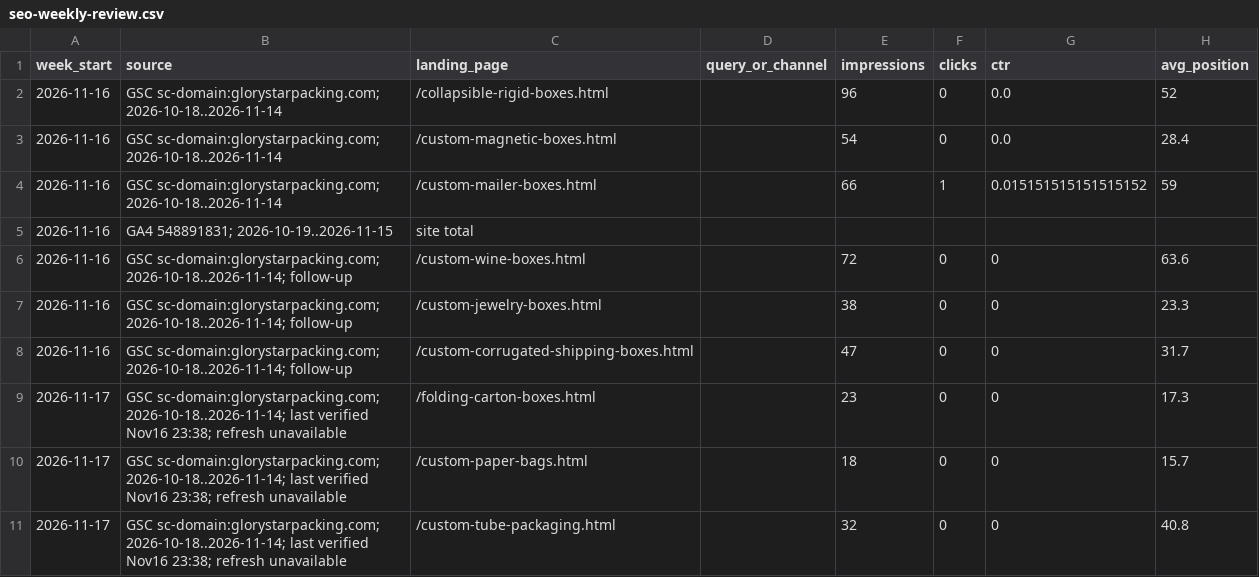
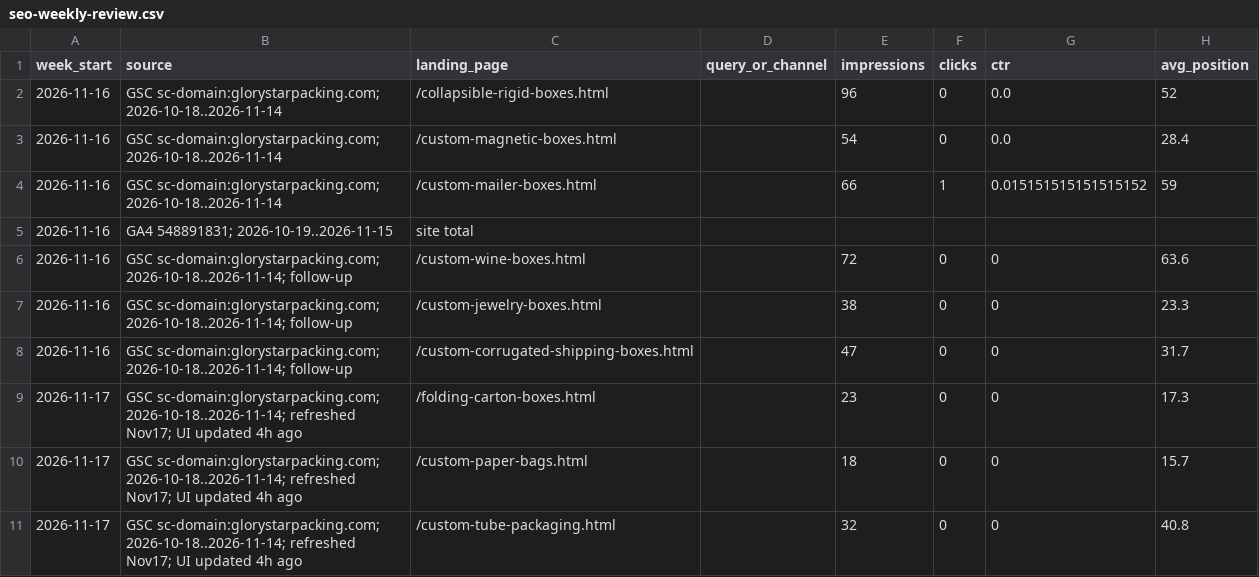
Before and after one commit to kevintang0824/glorystarpacking, a CSV file: assets/templates/seo-weekly-review.csv, drawn as a sheet; only a part is shown; the diff names each change by its address in the sheet, - before the commit and + after, or states it on an @@ line.

Commit message:
Record refreshed search data and seasonal inspection follow-up

```diff
--- a/assets/templates/seo-weekly-review.csv
+++ b/assets/templates/seo-weekly-review.csv
-B9:B11 (source): …sc-domain:glorystarpacking.com; 2026-10-18..2026-11-14; last verified Nov16 23:38; refresh unavailable
+B9:B11 (source): …sc-domain:glorystarpacking.com; 2026-10-18..2026-11-14; refreshed Nov17; UI updated 4h ago
```
Also changed, not shown: 1 other file.
